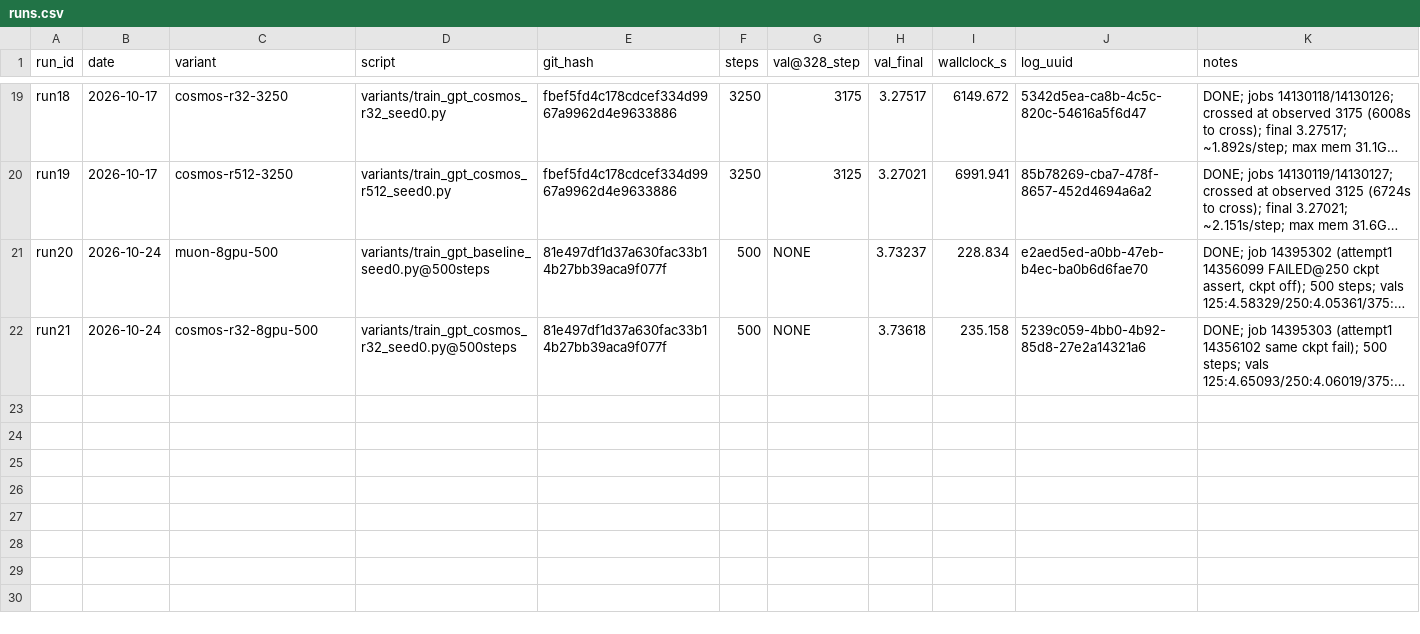
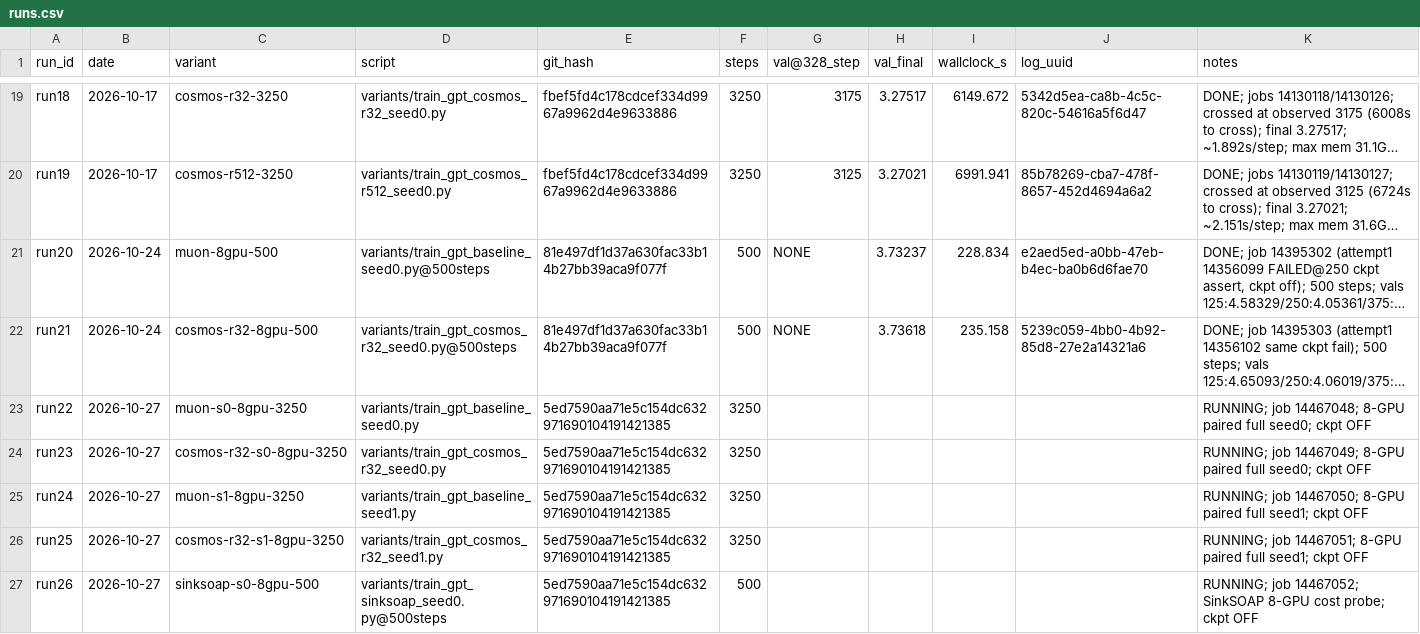
Before and after one commit to ShaunakMoghe/muon-soap-hybrid, a CSV file: runs/runs.csv, drawn as a sheet; only a part is shown, gaps mark what is left out; long unchanged cells end in …; the diff names each change by its address in the sheet, - before the commit and + after, or states it on an @@ line.

```diff
--- a/runs/runs.csv
+++ b/runs/runs.csv
+row 23: run22 | 2026-10-27 | muon-s0-8gpu-3250 | variants/train_gpt_baseline_seed0.py | 5ed7590aa71e5c154dc632971690104191421385 | 3250 |  |  |  |  | RUNNING; job 14467048; 8-GPU paired full seed0; ckpt OFF
+row 24: run23 | 2026-10-27 | cosmos-r32-s0-8gpu-3250 | variants/train_gpt_cosmos_r32_seed0.py | 5ed7590aa71e5c154dc632971690104191421385 | 3250 |  |  |  |  | RUNNING; job 14467049; 8-GPU paired full seed0; ckpt OFF
+row 25: run24 | 2026-10-27 | muon-s1-8gpu-3250 | variants/train_gpt_baseline_seed1.py | 5ed7590aa71e5c154dc632971690104191421385 | 3250 |  |  |  |  | RUNNING; job 14467050; 8-GPU paired full seed1; ckpt OFF
+row 26: run25 | 2026-10-27 | cosmos-r32-s1-8gpu-3250 | variants/train_gpt_cosmos_r32_seed1.py | 5ed7590aa71e5c154dc632971690104191421385 | 3250 |  |  |  |  | RUNNING; job 14467051; 8-GPU paired full seed1; ckpt OFF
+row 27: run26 | 2026-10-27 | sinksoap-s0-8gpu-500 | variants/train_gpt_sinksoap_seed0.py@500steps | 5ed7590aa71e5c154dc632971690104191421385 | 500 |  |  |  |  | RUNNING; job 14467052; SinkSOAP 8-GPU cost probe; ckpt OFF
```
Also changed, not shown: 1 other file.
